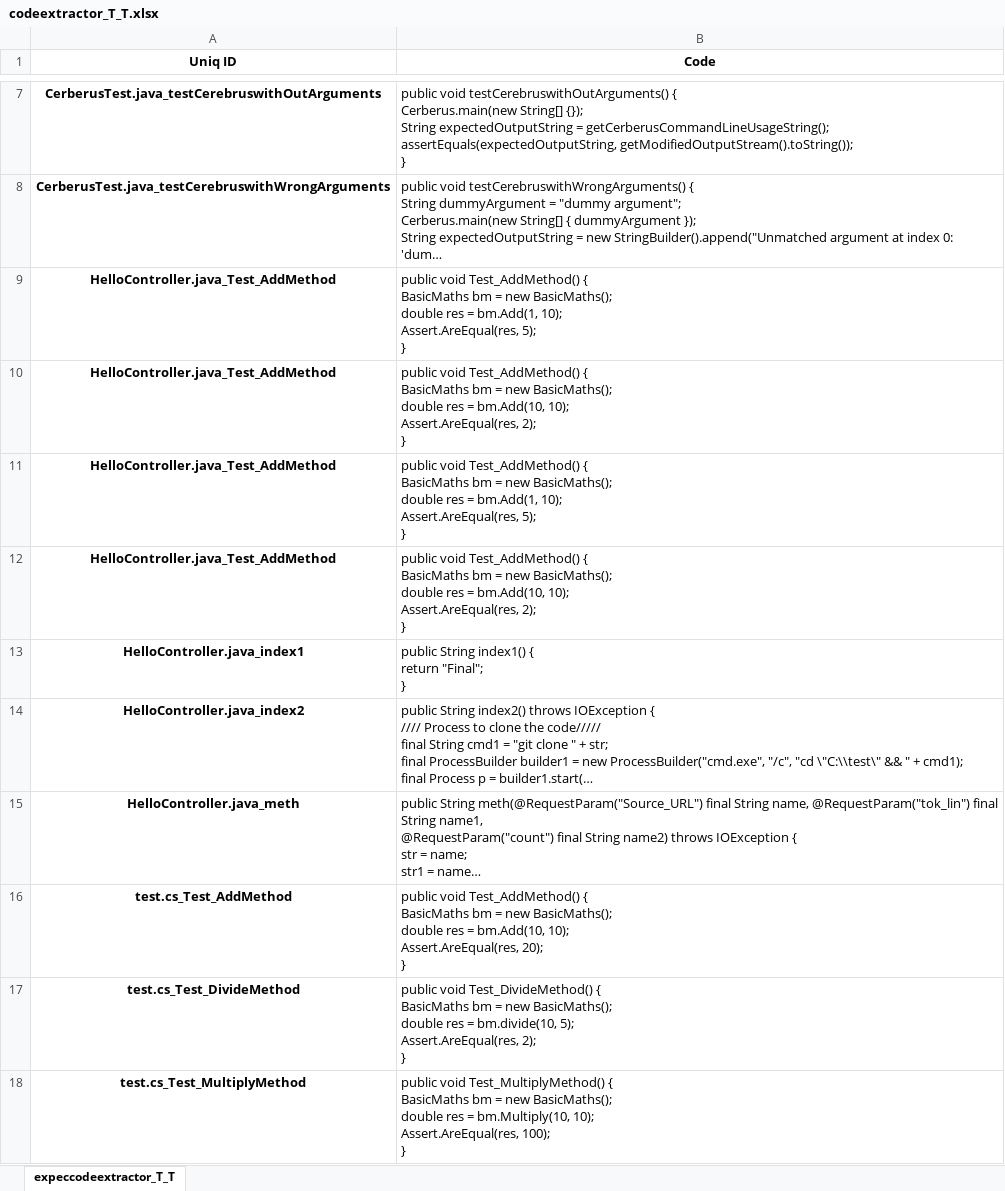
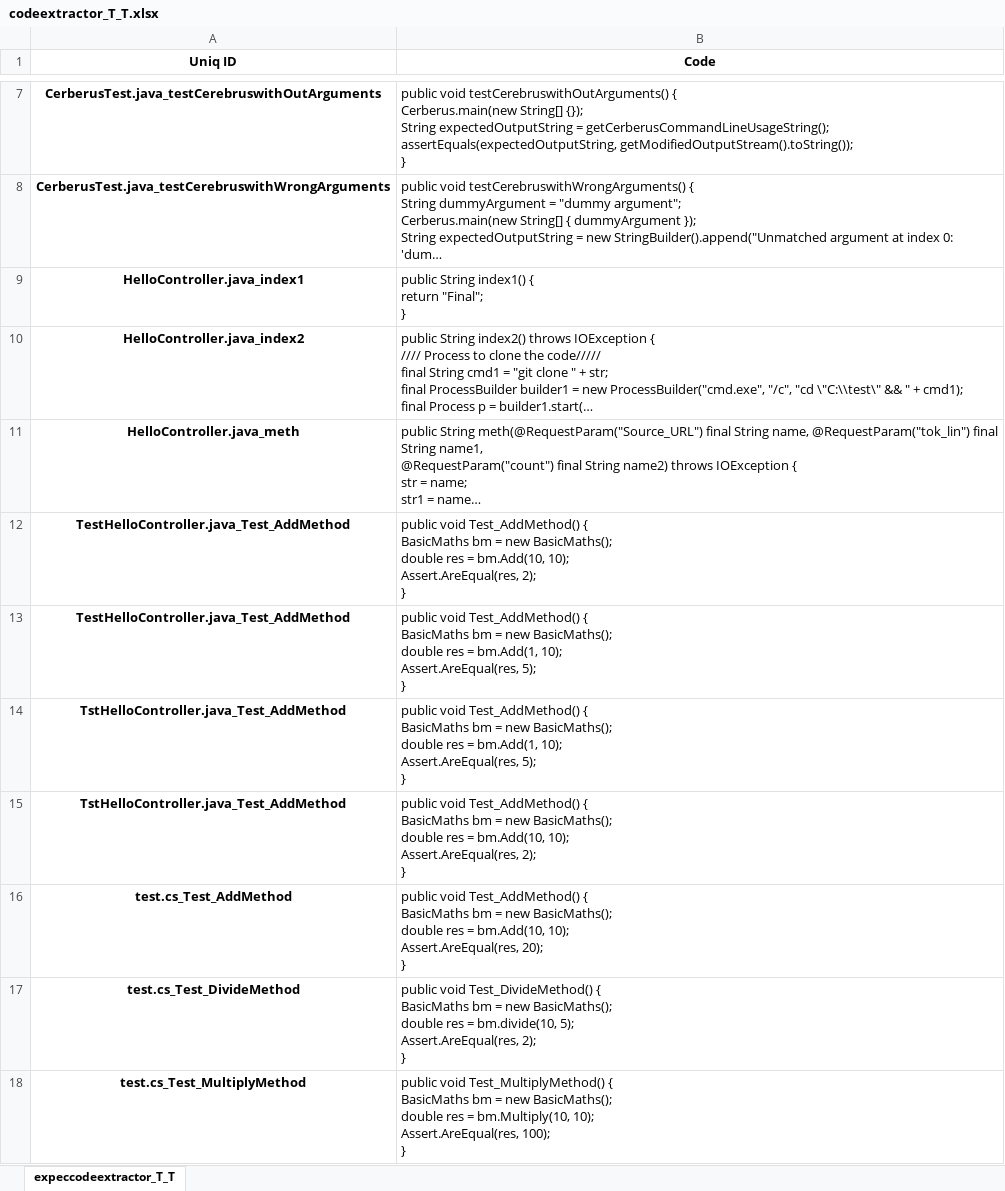
Before and after one commit to philips-software/functiondefextractor, an Excel workbook: test_resource/codeextractor_T_T.xlsx, sheet expeccodeextractor_T_T, drawn as a sheet; only a part is shown, gaps mark what is left out; long unchanged cells end in …; values as stored, in another font and other column widths than the file's, no borders; removed rows and columns are numbered as before the commit, all else as after; ↵ is a line break in a cell; the diff names each change by its address in the sheet, - before the commit and + after, or states it on an @@ line.

```diff
--- a/test_resource/codeextractor_T_T.xlsx (sheet expeccodeextractor_T_T)
+++ b/test_resource/codeextractor_T_T.xlsx (sheet expeccodeextractor_T_T)
-row 9: HelloController.java_Test_AddMethod | public void Test_AddMethod() { ↵ BasicMaths bm = new BasicMaths(); ↵ double res = bm.Add(1, 10); ↵ Assert.AreEqual(res, 5); ↵ }
-row 10: HelloController.java_Test_AddMethod | public void Test_AddMethod() { ↵ BasicMaths bm = new BasicMaths(); ↵ double res = bm.Add(10, 10); ↵ Assert.AreEqual(res, 2); ↵ }
-row 11: HelloController.java_Test_AddMethod | public void Test_AddMethod() { ↵ BasicMaths bm = new BasicMaths(); ↵ double res = bm.Add(1, 10); ↵ Assert.AreEqual(res, 5); ↵ }
-row 12: HelloController.java_Test_AddMethod | public void Test_AddMethod() { ↵ BasicMaths bm = new BasicMaths(); ↵ double res = bm.Add(10, 10); ↵ Assert.AreEqual(res, 2); ↵ }
+row 12: TestHelloController.java_Test_AddMethod | public void Test_AddMethod() { ↵ BasicMaths bm = new BasicMaths(); ↵ double res = bm.Add(10, 10); ↵ Assert.AreEqual(res, 2); ↵ }
+row 13: TestHelloController.java_Test_AddMethod | public void Test_AddMethod() { ↵ BasicMaths bm = new BasicMaths(); ↵ double res = bm.Add(1, 10); ↵ Assert.AreEqual(res, 5); ↵ }
+row 14: TstHelloController.java_Test_AddMethod | public void Test_AddMethod() { ↵ BasicMaths bm = new BasicMaths(); ↵ double res = bm.Add(1, 10); ↵ Assert.AreEqual(res, 5); ↵ }
+row 15: TstHelloController.java_Test_AddMethod | public void Test_AddMethod() { ↵ BasicMaths bm = new BasicMaths(); ↵ double res = bm.Add(10, 10); ↵ Assert.AreEqual(res, 2); ↵ }
```
Also changed, not shown: test_resource/codeextractor_F_T.xlsx, 3 other files.
